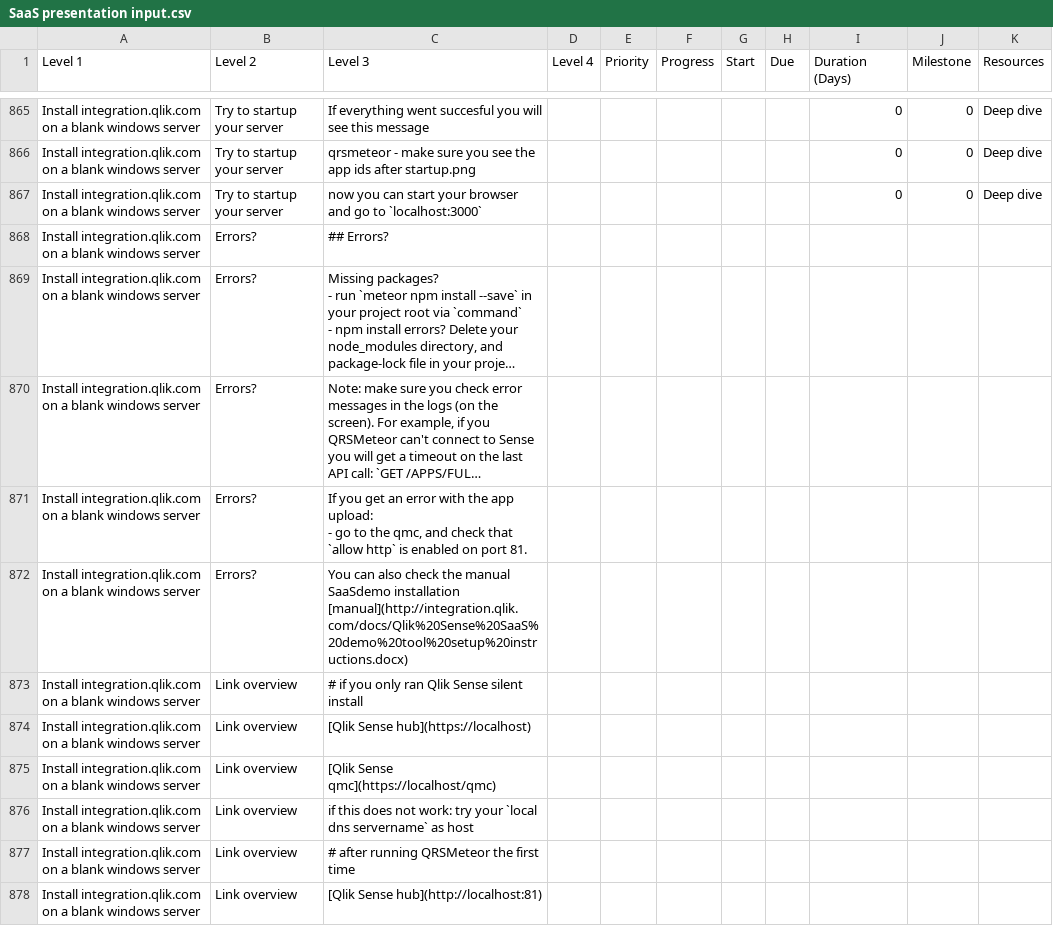
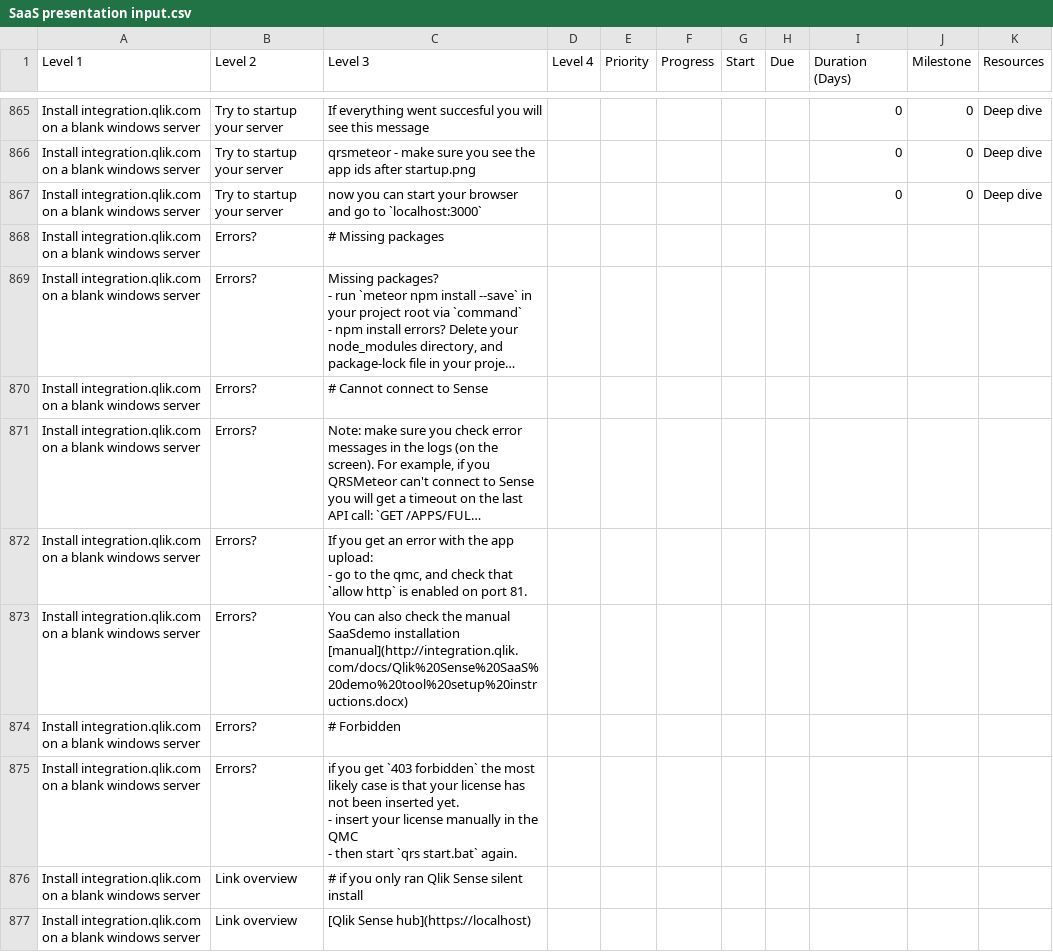
Before and after one commit to QHose/QRSMeteor, a CSV file: Sense Demo materials/SaaS presentation input.csv, drawn as a sheet; only a part is shown, gaps mark what is left out; the shorter side is filled out with more unchanged rows; long unchanged cells end in …; ↵ is a line break in a cell; the diff names each change by its address in the sheet, - before the commit and + after, or states it on an @@ line.

```diff
--- a/Sense Demo materials/SaaS presentation input.csv
+++ b/Sense Demo materials/SaaS presentation input.csv
-C868 (Level 3): ## Errors?
+C868 (Level 3): # Missing packages
+row 870: Install integration.qlik.com on a blank windows server | Errors? | # Cannot connect to Sense
+row 874: Install integration.qlik.com on a blank windows server | Errors? | # Forbidden
+row 875: Install integration.qlik.com on a blank windows server | Errors? | if you get `403 forbidden` the most likely case is that your license has not been inserted yet. ↵ - insert your license manually in the QMC ↵ - then start `qrs start.bat` again.
```
Also changed, not shown: 3 other files.
